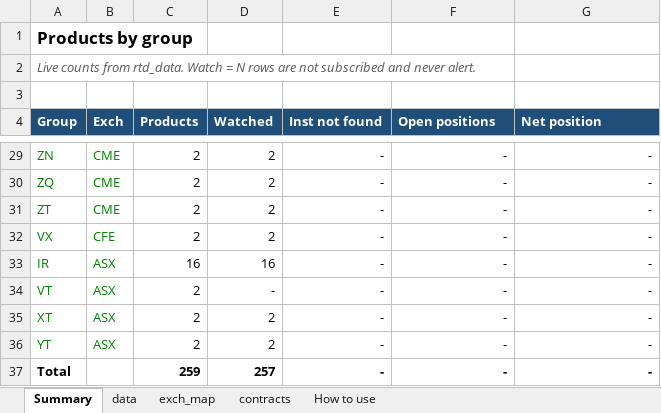
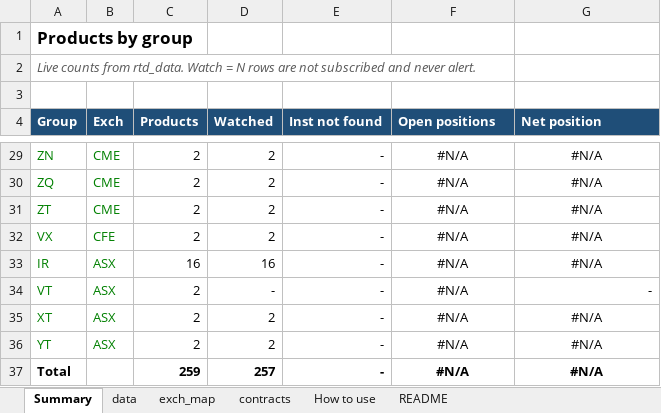
Before and after one commit to amarkantk/excel-rtd-teams-fill-alerts, an Excel workbook: TeamAlertFillsNotifier.xlsm, sheet Summary, drawn as a sheet; only a part is shown, gaps mark what is left out; values as stored, in another font and other column widths than the file's, no borders; charts and pictures not drawn; the diff covers the shown part only; the diff names each change by its address in the sheet, - before the commit and + after, or states it on an @@ line.

```diff
--- a/TeamAlertFillsNotifier.xlsm (sheet Summary)
+++ b/TeamAlertFillsNotifier.xlsm (sheet Summary)
+sheet tab: README
-F29:F37 (Open positions): -
+F29:F37 (Open positions): #N/A
-F29:G33 alignment: right
+F29:G33 alignment: center
-G29:G33 (Net position): -
+G29:G33 (Net position): #N/A
-F34 alignment: right
+F34 alignment: center
-F35:G37 alignment: right
+F35:G37 alignment: center
-G35:G37 (Net position): -
+G35:G37 (Net position): #N/A
```
Also changed, not shown: 46 edited cells and cell formats elsewhere in this sheet, sheet data, sheet exch_map, charts or pictures.
